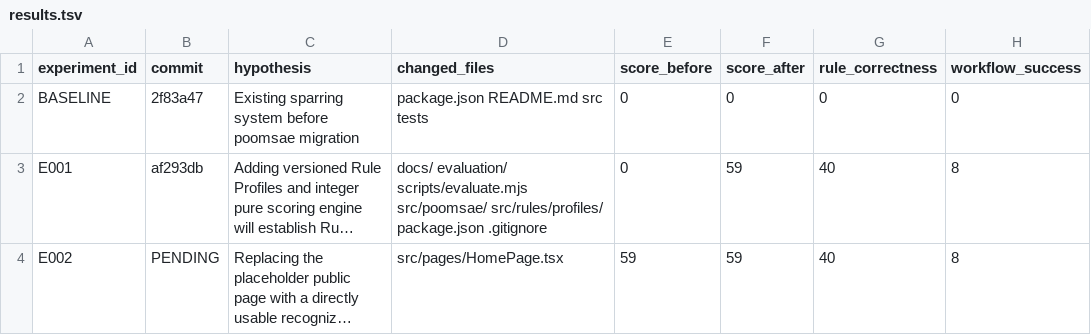
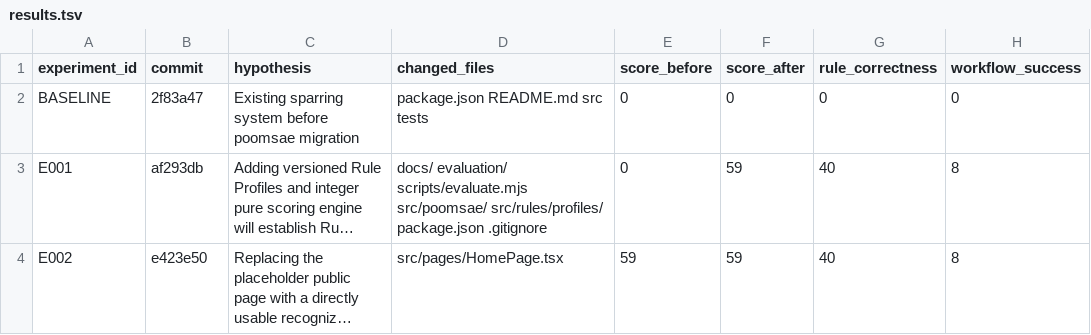
Before and after one commit to shark7763-del/teampro-poomsae-score, a TSV file: experiments/results.tsv, drawn as a sheet; only a part is shown; long unchanged cells end in …; the diff names each change by its address in the sheet, - before the commit and + after, or states it on an @@ line.

Commit message:
docs: record runnable scoring experiment

```diff
--- a/experiments/results.tsv
+++ b/experiments/results.tsv
-B4 (commit): PENDING
+B4 (commit): e423e50
```
